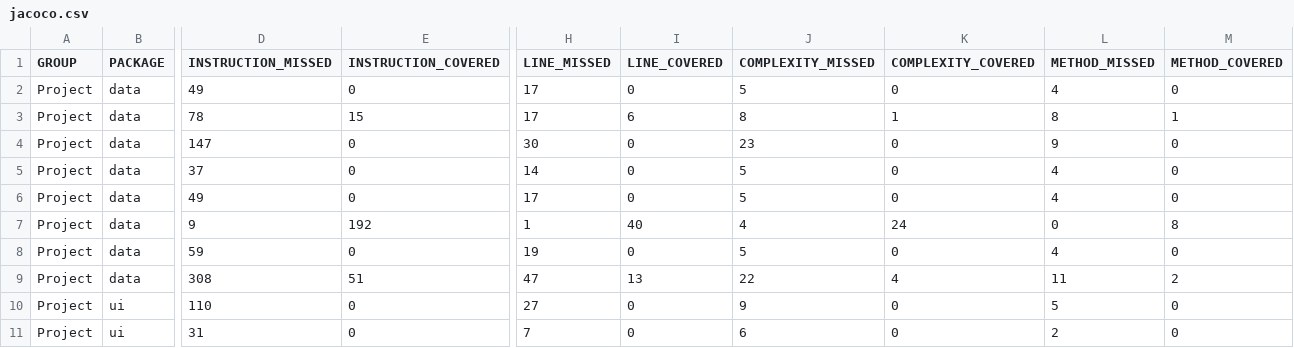
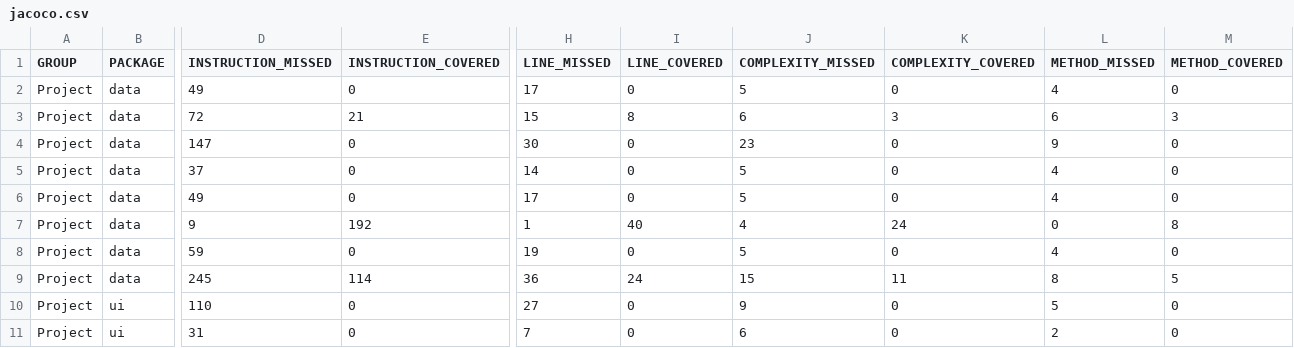
Before and after one commit to StephenKim4/SE-333-Software-Testing-Project, a CSV file: Project/target/site/jacoco/jacoco.csv, drawn as a sheet; only a part is shown, gaps mark what is left out; removed rows and columns are numbered as before the commit, all else as after; rows hold the shown columns only; the diff names each change by its address in the sheet, - before the commit and + after, or states it on an @@ line.

Commit message:
Committed relationship with this project.

```diff
--- a/Project/target/site/jacoco/jacoco.csv
+++ b/Project/target/site/jacoco/jacoco.csv
-D3 (INSTRUCTION_MISSED): 78
+D3 (INSTRUCTION_MISSED): 72
-E3 (INSTRUCTION_COVERED): 15
+E3 (INSTRUCTION_COVERED): 21
-H3 (LINE_MISSED): 17
+H3 (LINE_MISSED): 15
-I3 (LINE_COVERED): 6
+I3 (LINE_COVERED): 8
-J3 (COMPLEXITY_MISSED): 8
+J3 (COMPLEXITY_MISSED): 6
-K3 (COMPLEXITY_COVERED): 1
+K3 (COMPLEXITY_COVERED): 3
-L3 (METHOD_MISSED): 8
+L3 (METHOD_MISSED): 6
-M3 (METHOD_COVERED): 1
+M3 (METHOD_COVERED): 3
-row 9: Project | data | 308 | 51 | 47 | 13 | 22 | 4 | 11 | 2
+row 9: Project | data | 245 | 114 | 36 | 24 | 15 | 11 | 8 | 5
```
Also changed, not shown: 16 other files.
